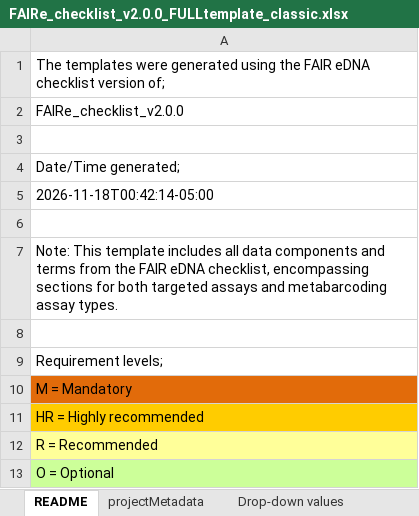
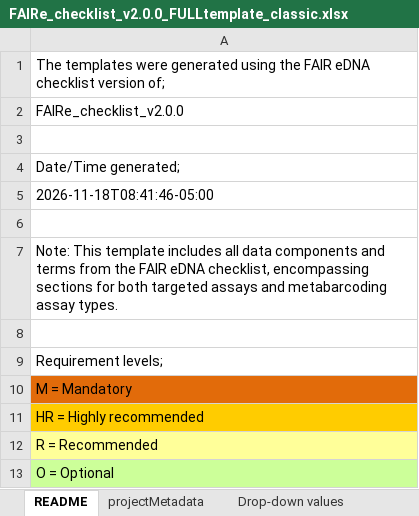
Before and after one commit to FAIR-eDNA/FAIRe_checklist, an Excel workbook: excel/FAIRe_checklist_v2.0.0_FULLtemplate_classic.xlsx, sheet README, drawn as a sheet; values as stored, in another font and other column widths than the file's, no borders; the diff names each change by its address in the sheet, - before the commit and + after, or states it on an @@ line.

```diff
--- a/excel/FAIRe_checklist_v2.0.0_FULLtemplate_classic.xlsx (sheet README)
+++ b/excel/FAIRe_checklist_v2.0.0_FULLtemplate_classic.xlsx (sheet README)
-A5: 2026-11-18T00:42:14-05:00
+A5: 2026-11-18T08:41:46-05:00
```
Also changed, not shown: excel/FAIRe_checklist_v2.0.0_classic.xlsx, 1 other file.
